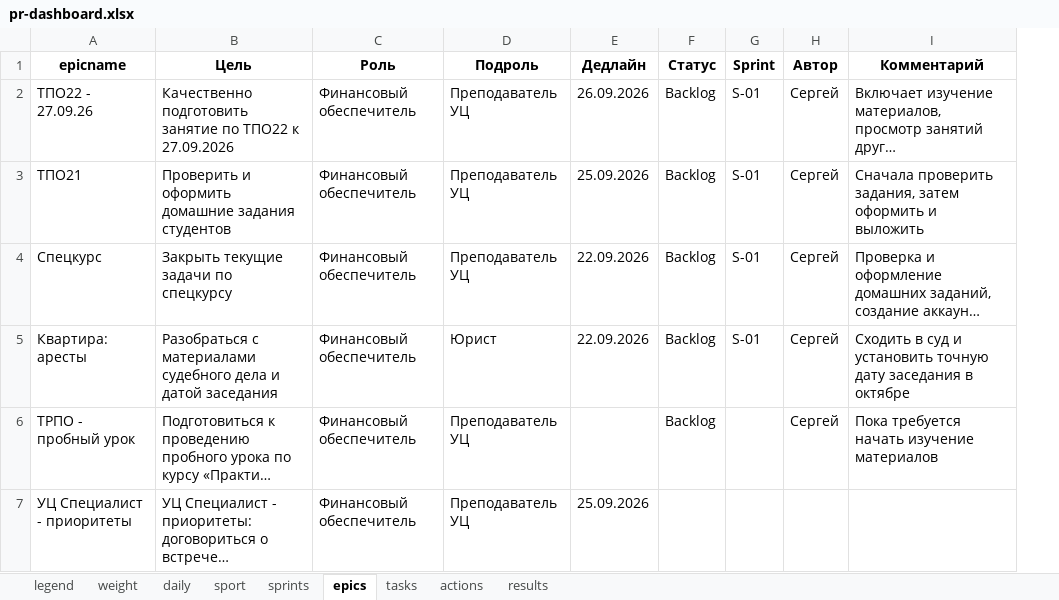
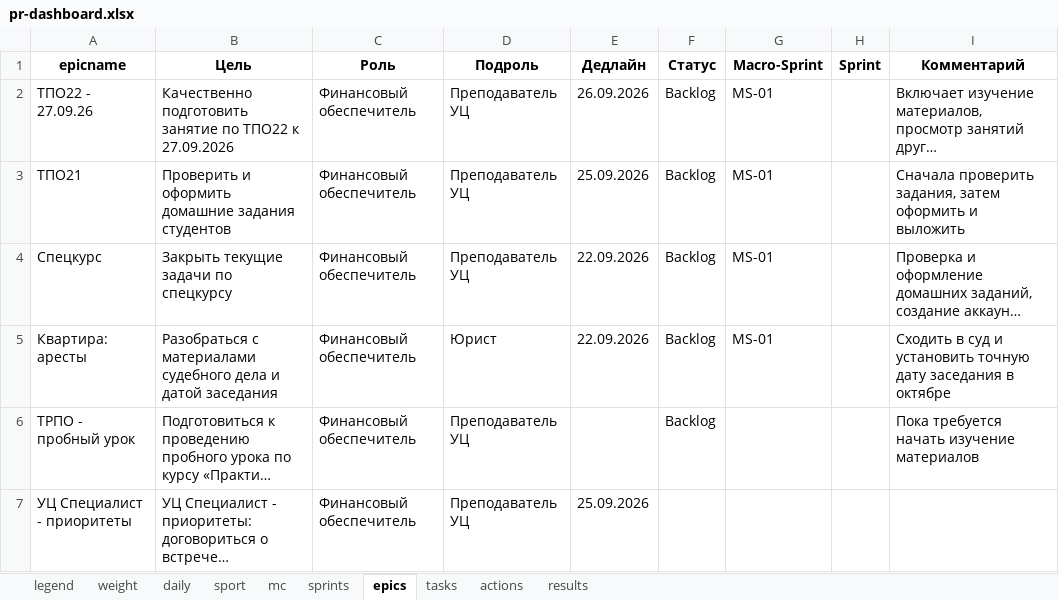
Before and after one commit to slqamsk/pr, an Excel workbook: files/pr-dashboard.xlsx, sheet epics, drawn as a sheet; long unchanged cells end in …; values as stored, in another font and other column widths than the file's, no borders; charts and pictures not drawn; removed rows and columns are numbered as before the commit, all else as after; the diff names each change by its address in the sheet, - before the commit and + after, or states it on an @@ line.

```diff
--- a/files/pr-dashboard.xlsx (sheet epics)
+++ b/files/pr-dashboard.xlsx (sheet epics)
+sheet tab: mc
+column G (Macro-Sprint), rows 2-5: all MS-01
-column H (Автор), rows 2-6: all Сергей
-H2:H5 (Sprint): S-01
+H2:H5 (Sprint): (empty)
```
Also changed, not shown: sheet tasks, sheet actions, sheet daily, sheet sprints, sheet sport, formulas that keep their value, hidden cells, charts or pictures, 2 other files.
